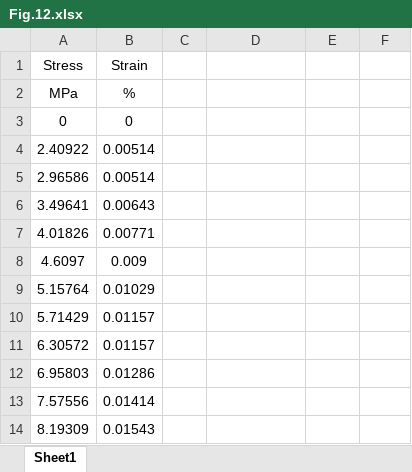
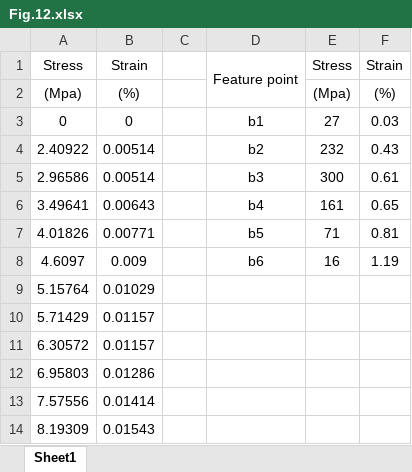
Before and after one commit to TianhaoXu027/-xx01, an Excel workbook: Fig.12.xlsx, sheet Sheet1, drawn as a sheet; only a part is shown; values as stored, in another font and other column widths than the file's, no borders; removed rows and columns are numbered as before the commit, all else as after; the diff names each change by its address in the sheet, - before the commit and + after, or states it on an @@ line.

Commit message:
Add files via upload

```diff
--- a/Fig.12.xlsx (sheet Sheet1)
+++ b/Fig.12.xlsx (sheet Sheet1)
-D1: (empty)
+D1: Feature point
+D1:D2 merged
-E1: (empty)
+E1: Stress
-F1: (empty)
+F1: Strain
-row 2: MPa | %
+row 2: (Mpa) | (%) |  |  | (Mpa) | (%)
-D3: (empty)
+D3: b1
-E3: (empty)
+E3: 27
-F3: (empty)
+F3: 0.03
-D4: (empty)
+D4: b2
-E4: (empty)
+E4: 232
-F4: (empty)
+F4: 0.43
-D5: (empty)
+D5: b3
-E5: (empty)
+E5: 300
-F5: (empty)
+F5: 0.61
-D6: (empty)
+D6: b4
-E6: (empty)
+E6: 161
-F6: (empty)
+F6: 0.65
-D7: (empty)
+D7: b5
-E7: (empty)
+E7: 71
-F7: (empty)
+F7: 0.81
-D8: (empty)
+D8: b6
-E8: (empty)
+E8: 16
-F8: (empty)
+F8: 1.19
```
